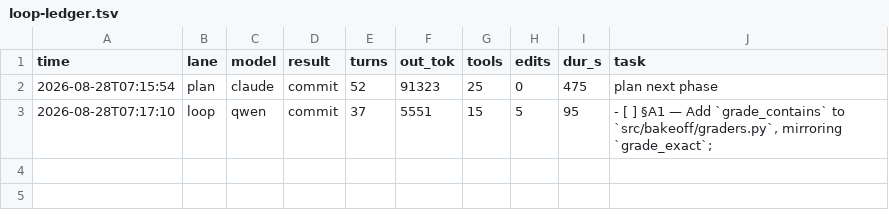
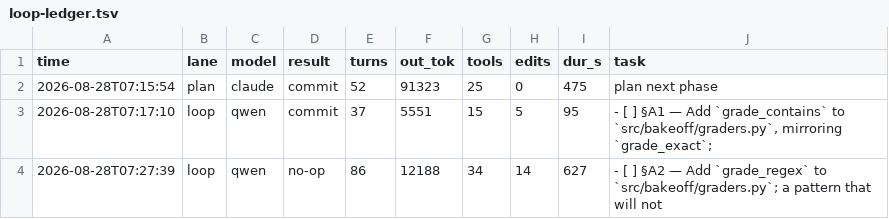
Before and after one commit to HTC-56/bakeoff, a TSV file: loop-ledger.tsv, drawn as a sheet.

Commit message:
chore(loop): sweep-commit stranded work after task: §A2 — Add `grade_regex` to `src/bakeoff/graders.py`; a pattern that will not

```diff
--- a/loop-ledger.tsv
+++ b/loop-ledger.tsv
@@ -3 +3,2 @@ time	lane	model	result	turns	out_tok	tools	edits	dur_s	task
 2026-08-28T07:17:10	loop	qwen	commit	37	5551	15	5	95	- [ ] §A1 — Add `grade_contains` to `src/bakeoff/graders.py`, mirroring `grade_exact`;
+2026-08-28T07:27:39	loop	qwen	no-op	86	12188	34	14	627	- [ ] §A2 — Add `grade_regex` to `src/bakeoff/graders.py`; a pattern that will not
```
Also changed, not shown: 3 other files.
